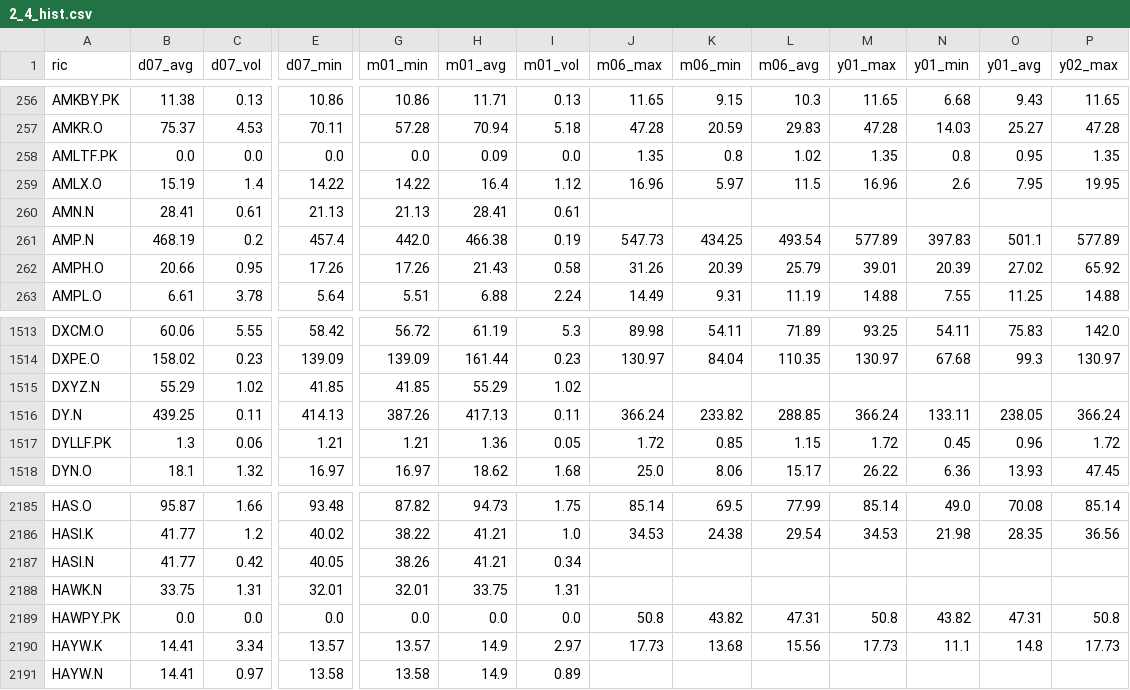
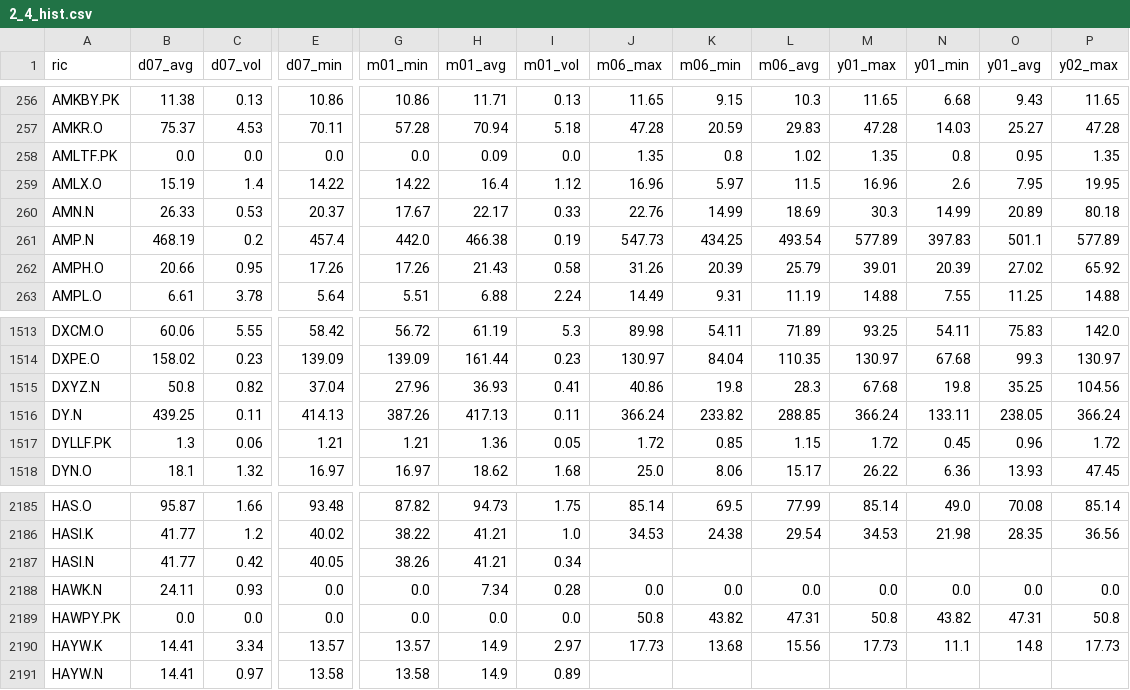
Before and after one commit to mymath3-1415926BI/Actual_test, a CSV file: 2_4_hist.csv, drawn as a sheet; only a part is shown, gaps mark what is left out; the diff covers the shown part only; the diff names each change by its address in the sheet, - before the commit and + after, or states it on an @@ line.

Commit message:
Update 2_4_hist.csv

```diff
--- a/2_4_hist.csv
+++ b/2_4_hist.csv
-B260 (d07_avg): 28.41
+B260 (d07_avg): 26.33
-C260 (d07_vol): 0.61
+C260 (d07_vol): 0.53
-E260 (d07_min): 21.13
+E260 (d07_min): 20.37
-G260 (m01_min): 21.13
+G260 (m01_min): 17.67
-H260 (m01_avg): 28.41
+H260 (m01_avg): 22.17
-I260 (m01_vol): 0.61
+I260 (m01_vol): 0.33
-J260 (m06_max): (empty)
+J260 (m06_max): 22.76
-K260 (m06_min): (empty)
+K260 (m06_min): 14.99
-L260 (m06_avg): (empty)
+L260 (m06_avg): 18.69
-M260 (y01_max): (empty)
+M260 (y01_max): 30.3
-N260 (y01_min): (empty)
+N260 (y01_min): 14.99
-O260 (y01_avg): (empty)
+O260 (y01_avg): 20.89
-P260 (y02_max): (empty)
+P260 (y02_max): 80.18
-B1515 (d07_avg): 55.29
+B1515 (d07_avg): 50.8
-C1515 (d07_vol): 1.02
+C1515 (d07_vol): 0.82
-E1515 (d07_min): 41.85
+E1515 (d07_min): 37.04
-G1515 (m01_min): 41.85
+G1515 (m01_min): 27.96
-H1515 (m01_avg): 55.29
+H1515 (m01_avg): 36.93
-I1515 (m01_vol): 1.02
+I1515 (m01_vol): 0.41
-J1515 (m06_max): (empty)
+J1515 (m06_max): 40.86
-K1515 (m06_min): (empty)
+K1515 (m06_min): 19.8
-L1515 (m06_avg): (empty)
+L1515 (m06_avg): 28.3
-M1515 (y01_max): (empty)
+M1515 (y01_max): 67.68
-N1515 (y01_min): (empty)
+N1515 (y01_min): 19.8
-O1515 (y01_avg): (empty)
+O1515 (y01_avg): 35.25
-P1515 (y02_max): (empty)
+P1515 (y02_max): 104.56
-B2188 (d07_avg): 33.75
+B2188 (d07_avg): 24.11
-C2188 (d07_vol): 1.31
+C2188 (d07_vol): 0.93
-E2188 (d07_min): 32.01
+E2188 (d07_min): 0.0
-G2188 (m01_min): 32.01
+G2188 (m01_min): 0.0
-H2188 (m01_avg): 33.75
+H2188 (m01_avg): 7.34
-I2188 (m01_vol): 1.31
+I2188 (m01_vol): 0.28
-J2188 (m06_max): (empty)
+J2188 (m06_max): 0.0
-K2188 (m06_min): (empty)
+K2188 (m06_min): 0.0
-L2188 (m06_avg): (empty)
+L2188 (m06_avg): 0.0
-M2188 (y01_max): (empty)
+M2188 (y01_max): 0.0
-N2188 (y01_min): (empty)
+N2188 (y01_min): 0.0
-O2188 (y01_avg): (empty)
+O2188 (y01_avg): 0.0
-P2188 (y02_max): (empty)
+P2188 (y02_max): 0.0
```
Also changed, not shown: 98 edited cells elsewhere in this file.
